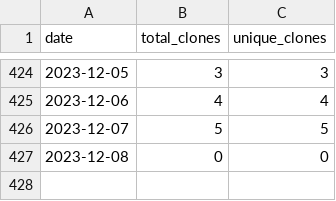
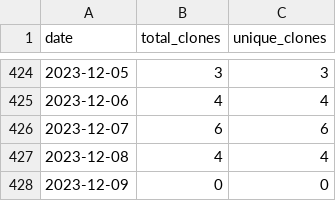
Before and after one commit to merrymitch/COMP5320, a CSV file: .traffic/clones.csv, drawn as a sheet; only a part is shown, gaps mark what is left out.

Commit message:
Updating repository traffic

```diff
--- a/.traffic/clones.csv
+++ b/.traffic/clones.csv
@@ -425,3 +425,4 @@ date,total_clones,unique_clones
 2023-12-06,4,4
-2023-12-07,5,5
-2023-12-08,0,0
+2023-12-07,6,6
+2023-12-08,4,4
+2023-12-09,0,0
```
Also changed, not shown: .traffic/views.csv, 3 other files.
